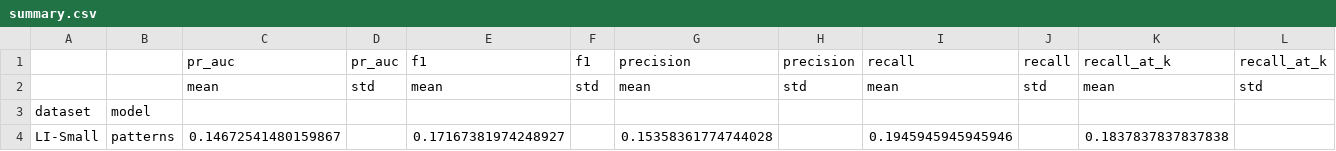
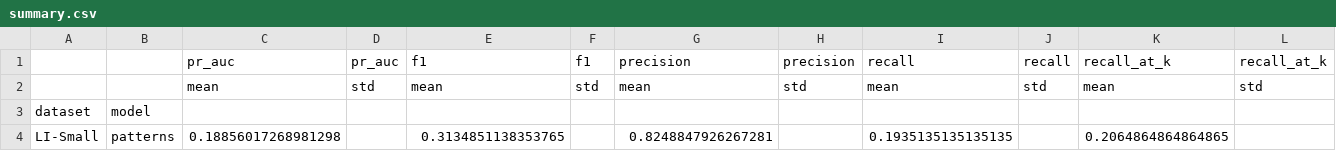
Before and after one commit to Abeidak/aml-graphminer, a CSV file: benchmarks/results_parts/patterns/LI-Small/summary.csv, drawn as a sheet; removed rows and columns are numbered as before the commit, all else as after; the diff names each change by its address in the sheet, - before the commit and + after, or states it on an @@ line.

```diff
--- a/benchmarks/results_parts/patterns/LI-Small/summary.csv
+++ b/benchmarks/results_parts/patterns/LI-Small/summary.csv
-row 4: LI-Small | patterns | 0.14672541480159867 |  | 0.17167381974248927 |  | 0.15358361774744028 |  | 0.1945945945945946 |  | 0.1837837837837838
+row 4: LI-Small | patterns | 0.18856017268981298 |  | 0.3134851138353765 |  | 0.8248847926267281 |  | 0.1935135135135135 |  | 0.2064864864864865
```
Also changed, not shown: benchmarks/results_parts/patterns/HI-Small/per_pattern_recall.csv, benchmarks/results_parts/patterns/HI-Small/results.csv, 26 other files.
